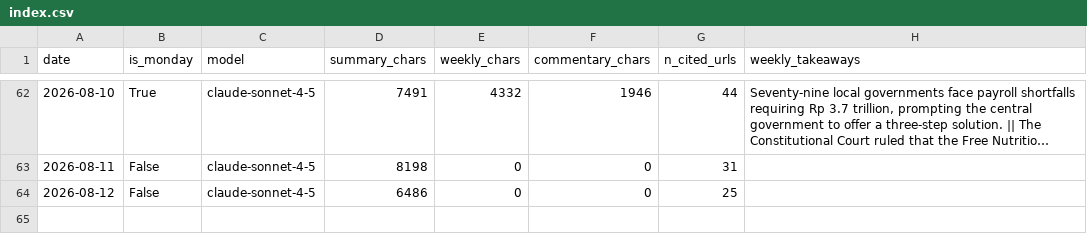
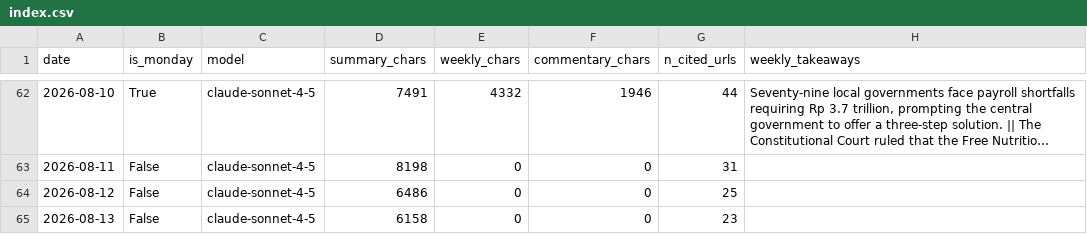
Before and after one commit to rattanarcher/Indo-news-briefing, a CSV file: briefings/index.csv, drawn as a sheet; only a part is shown, gaps mark what is left out; long unchanged cells end in ….

```diff
--- a/briefings/index.csv
+++ b/briefings/index.csv
@@ -64 +64,2 @@ date,is_monday,model,summary_chars,weekly_chars,commentary_chars,n_cited_urls,we
 2026-08-12,False,claude-sonnet-4-5,6486,0,0,25,
+2026-08-13,False,claude-sonnet-4-5,6158,0,0,23,
```
Also changed, not shown: 3 other files.
